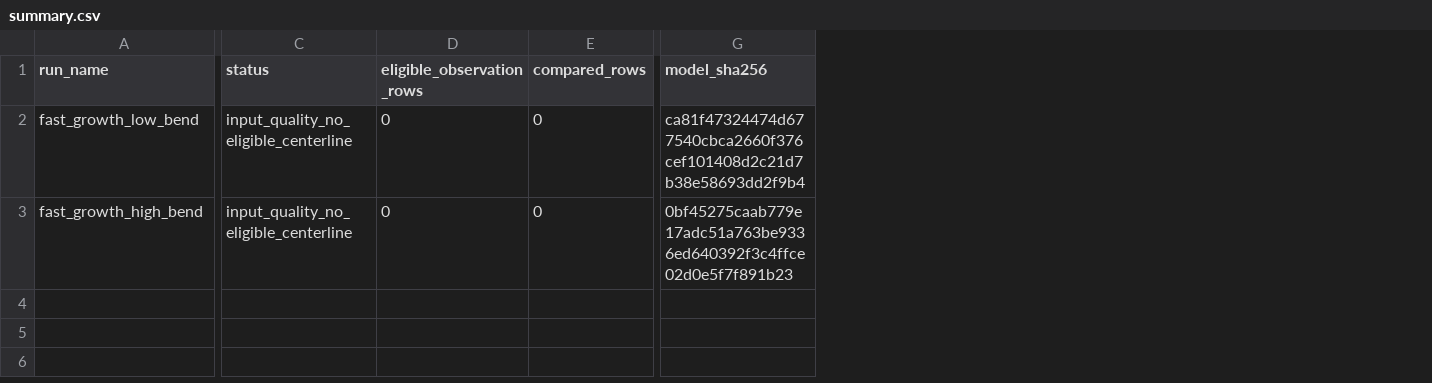
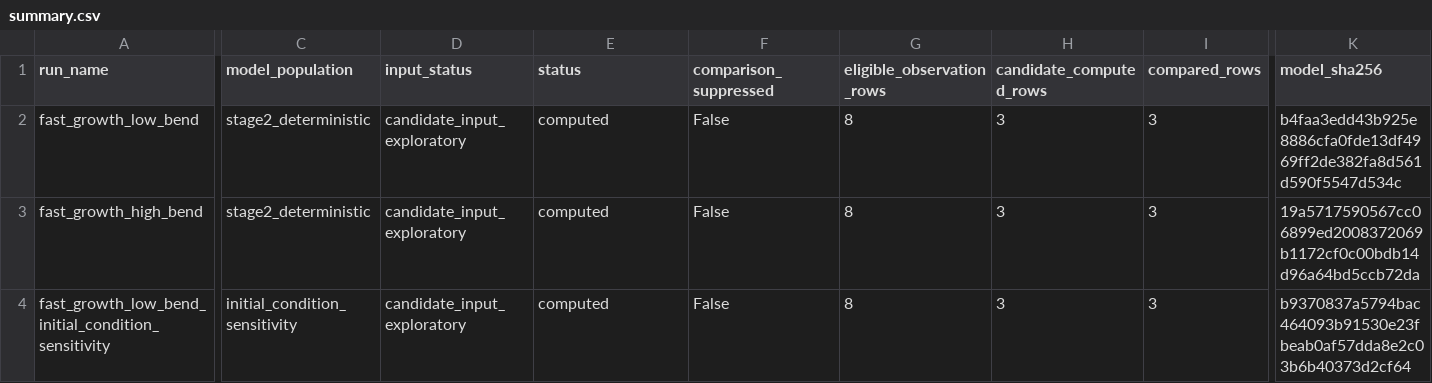
Before and after one commit to ssh0/growing-string, a CSV file: continuum_filament_model/results/scale_free_shape_comparison/summary.csv, drawn as a sheet; only a part is shown, gaps mark what is left out; addresses are those after the commit; rows hold the shown columns only; the diff covers the shown part only; the diff names each change by its address in the sheet, - before the commit and + after, or states it on an @@ line.

Commit message:
feat(continuum_filament_model): add exploratory censored centerline shape comparison (#28)
* feat: compare censored centerline candidates scale-free

* no-mistakes(review): 初期値感度 population と設定 API を修正

* no-mistakes(document): Refresh scale-free comparison documentation

```diff
--- a/continuum_filament_model/results/scale_free_shape_comparison/summary.csv
+++ b/continuum_filament_model/results/scale_free_shape_comparison/summary.csv
+column C (model_population), rows 2-3: stage2_deterministic | stage2_deterministic
+column D (input_status), rows 2-3: candidate_input_exploratory | candidate_input_exploratory
+column F (comparison_suppressed), rows 2-3: False | False
+column H (candidate_computed_rows), rows 2-3: 3 | 3
-E2:E3 (status): input_quality_no_eligible_centerline
+E2:E3 (status): computed
-G2:G3 (eligible_observation_rows): 0
+G2:G3 (eligible_observation_rows): 8
-I2:I3 (compared_rows): 0
+I2:I3 (compared_rows): 3
-K2 (model_sha256): ca81f47324474d677540cbca2660f376cef101408d2c21d7b38e58693dd2f9b4
+K2 (model_sha256): b4faa3edd43b925e8886cfa0fde13df4969ff2de382fa8d561d590f5547d534c
-K3 (model_sha256): 0bf45275caab779e17adc51a763be9336ed640392f3c4ffce02d0e5f7f891b23
+K3 (model_sha256): 19a5717590567cc06899ed2008372069b1172cf0c00bdb14d96a64bd5ccb72da
+row 4: fast_growth_low_bend_initial_condition_sensitivity | initial_condition_sensitivity | candidate_input_exploratory | computed | False | 8 | 3 | 3 | b9370837a5794bac464093b91530e23fbeab0af57dda8e2c03b6b40373d2cf64
```
Also changed, not shown: 2 edited cells elsewhere in this file, 12 other files.
